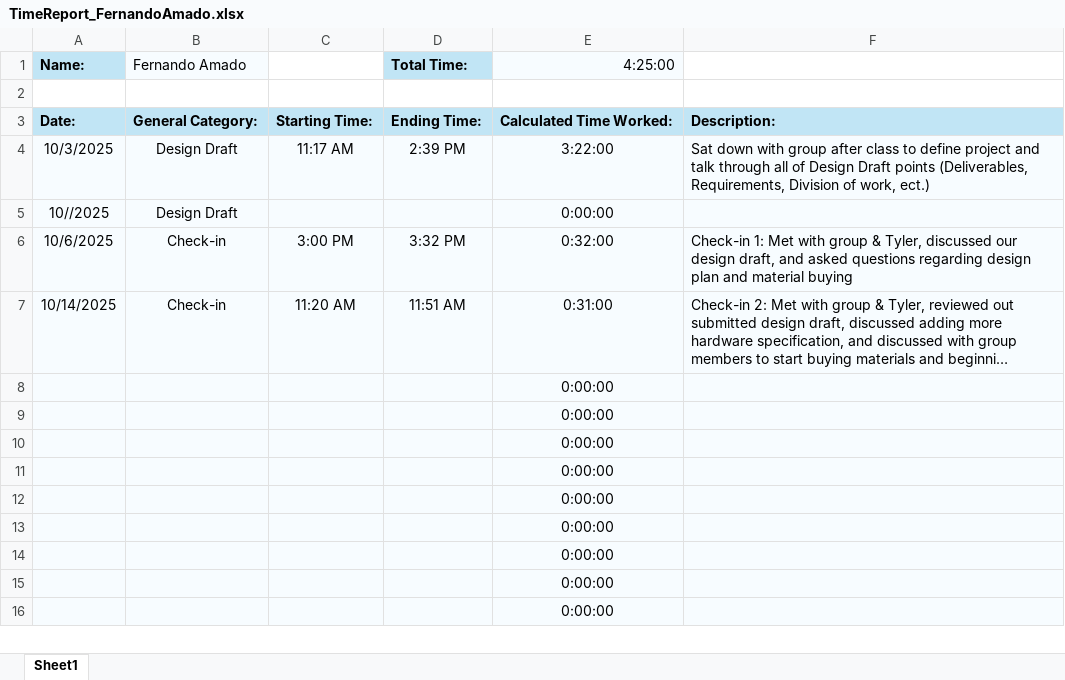
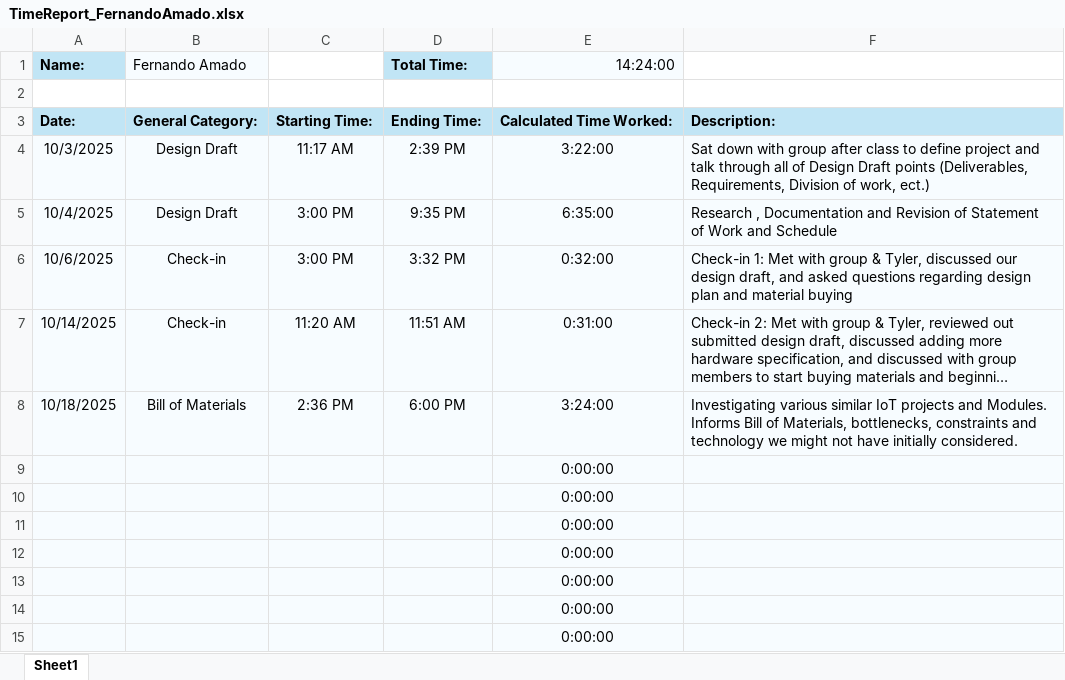
Before and after one commit to aboler/plant-partner, an Excel workbook: Documentation/Reports/TimeReport_FernandoAmado.xlsx, sheet Sheet1, drawn as a sheet; only a part is shown; the shorter side is filled out with more unchanged rows; long unchanged cells end in …; values as stored, in another font and other column widths than the file's, no borders; removed rows and columns are numbered as before the commit, all else as after; the diff names each change by its address in the sheet, - before the commit and + after, or states it on an @@ line.

Commit message:
update some work report

```diff
--- a/Documentation/Reports/TimeReport_FernandoAmado.xlsx (sheet Sheet1)
+++ b/Documentation/Reports/TimeReport_FernandoAmado.xlsx (sheet Sheet1)
-E1: 4:25:00
+E1: 14:24:00
-row 5: 10//2025 | Design Draft |  |  | 0:00:00
+row 5: 10/4/2025 | Design Draft | 3:00 PM | 9:35 PM | 6:35:00 | Research , Documentation and Revision of Statement of Work and Schedule
-row 8:  |  |  |  | 0:00:00
+row 8: 10/18/2025 | Bill of Materials | 2:36 PM | 6:00 PM | 3:24:00 | Investigating various similar IoT projects and Modules. Informs Bill of Materials, bottlenecks, constraints and technology we might not have initially considered.
```
